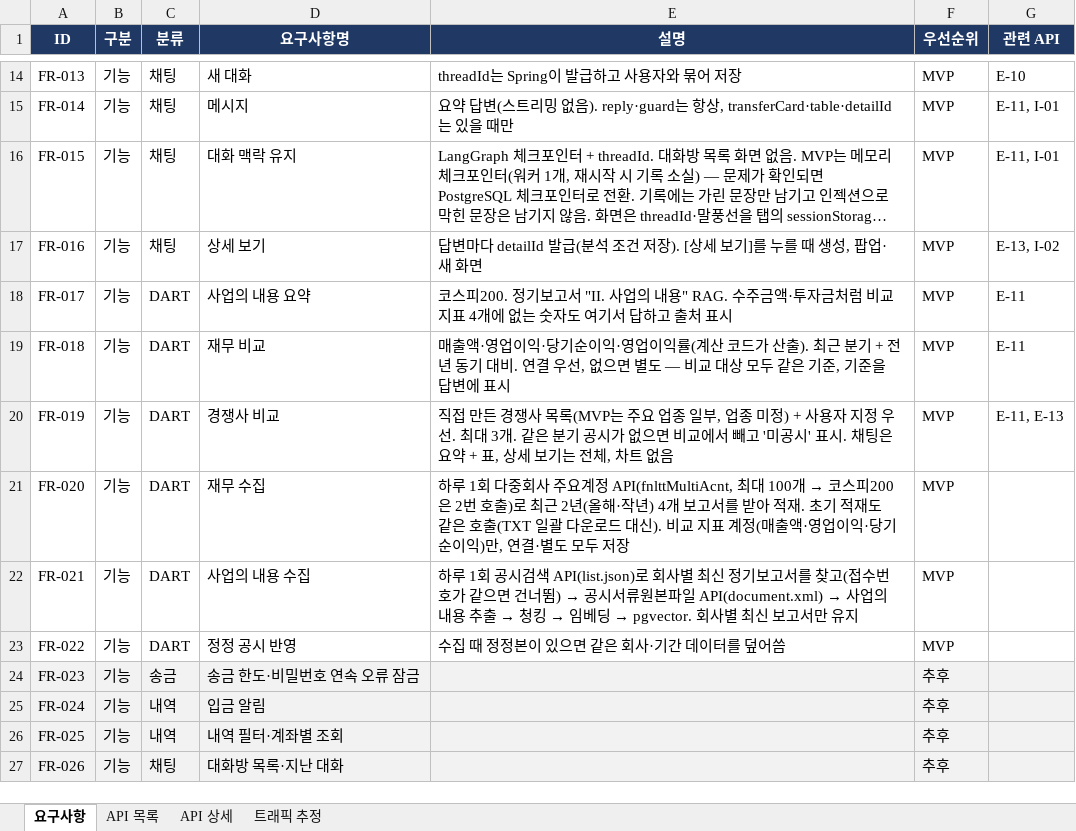
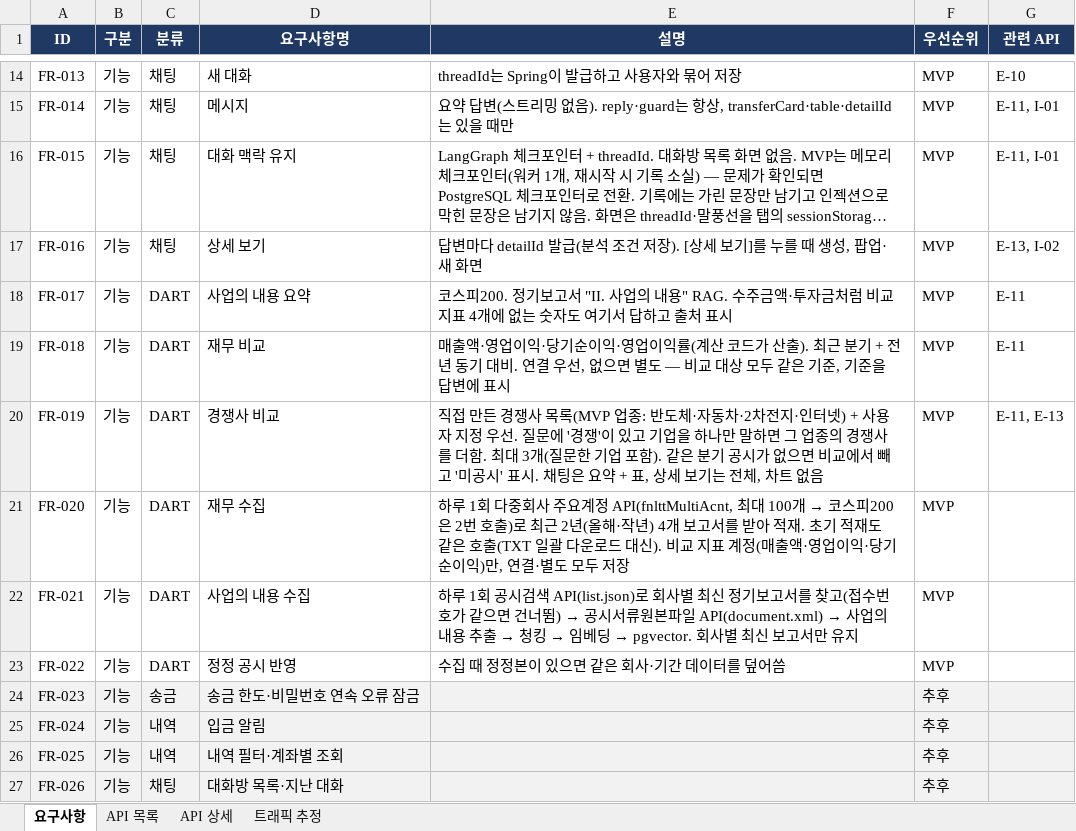
Before and after one commit to softcatch/smart-finance-agent, an Excel workbook: docs/smart-spec.xlsx, sheet 요구사항, drawn as a sheet; only a part is shown, gaps mark what is left out; long unchanged cells end in …; values as stored, in another font and other column widths than the file's, no borders; the diff names each change by its address in the sheet, - before the commit and + after, or states it on an @@ line.

Commit message:
[Feat] 경쟁사 비교 — 업종별 경쟁사 목록으로 기업 한 곳에 경쟁사를 더해 비교 (#62)
* feat(ai): 경쟁사 목록 — 업종별 묶음에서 기업의 경쟁사를 찾는다 (#61)

* feat(ai): 경쟁사 비교 — 기업 한 곳에 경쟁사를 더하고 최대 3곳만 비교한다 (#61)

* feat(ai): 의도 추출 — 경쟁사 비교도 재무 비교로 잡고 기업은 말한 그대로 넣는다, 평가 세트 (#61)

* docs: 경쟁사 비교 — 업종 4개 선정 근거와 의도 추출 측정, 명세 FR-019 갱신 (#61)

```diff
--- a/docs/smart-spec.xlsx (sheet 요구사항)
+++ b/docs/smart-spec.xlsx (sheet 요구사항)
-E20 (설명): …목록(MVP는 주요 업종 일부, 업종 미정) + 사용자 지정 우선. 최대 3개. 같은 분…
+E20 (설명): …목록(MVP 업종: 반도체·자동차·2차전지·인터넷) + 사용자 지정 우선. 질문에 '경쟁'이 있고 기업을 하나만 말하면 그 업종의 경쟁사를 더함. 최대 3개(질문한 기업 포함). 같은 분…
```
Also changed, not shown: 7 other files.
